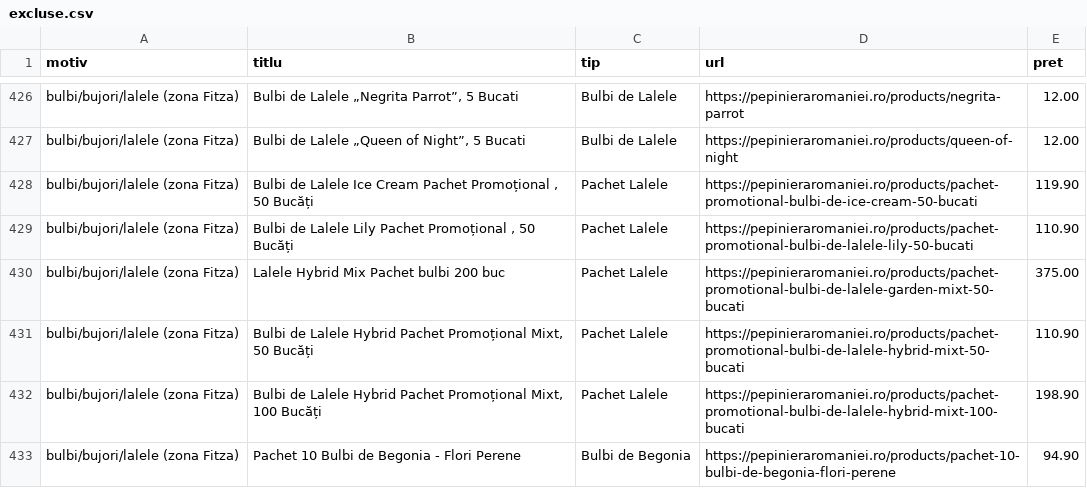
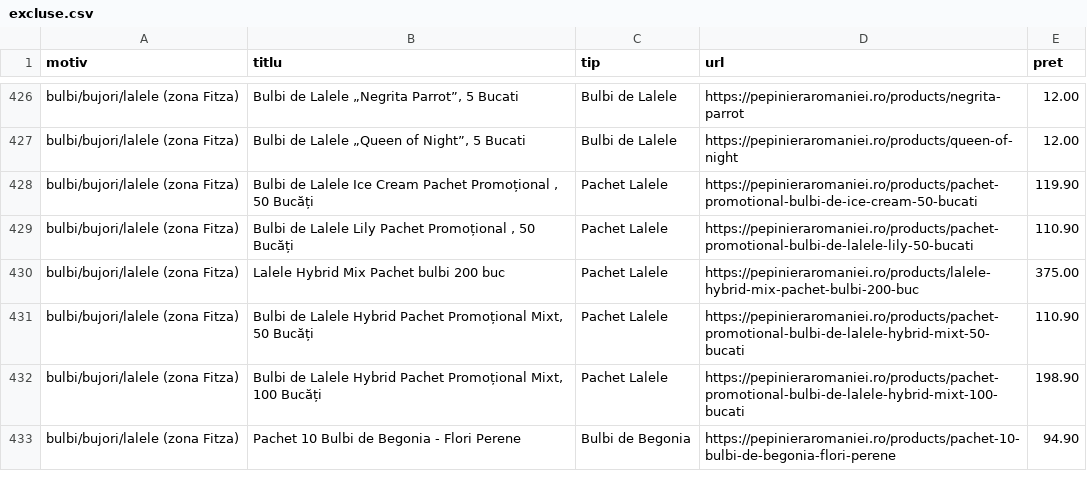
Before and after one commit to dodorynxxl-source/compari-feed-pepiniera, a CSV file: excluse.csv, drawn as a sheet; only a part is shown, gaps mark what is left out.

```diff
--- a/excluse.csv
+++ b/excluse.csv
@@ -429,3 +429,3 @@ bulbi/bujori/lalele (zona Fitza);Bulbi de Lalele  Ice Cream Pachet Promoțional
 bulbi/bujori/lalele (zona Fitza);Bulbi de Lalele Lily Pachet Promoțional , 50 Bucăți;Pachet Lalele;https://pepinieraromaniei.ro/products/pachet-promotional-bulbi-de-lalele-lily-50-bucati;110.90
-bulbi/bujori/lalele (zona Fitza);Lalele Hybrid Mix Pachet bulbi 200 buc;Pachet Lalele;https://pepinieraromaniei.ro/products/pachet-promotional-bulbi-de-lalele-garden-mixt-50-bucati;375.00
+bulbi/bujori/lalele (zona Fitza);Lalele Hybrid Mix Pachet bulbi 200 buc;Pachet Lalele;https://pepinieraromaniei.ro/products/lalele-hybrid-mix-pachet-bulbi-200-buc;375.00
 bulbi/bujori/lalele (zona Fitza);Bulbi de Lalele Hybrid Pachet Promoțional Mixt, 50 Bucăți;Pachet Lalele;https://pepinieraromaniei.ro/products/pachet-promotional-bulbi-de-lalele-hybrid-mixt-50-bucati;110.90
```
Also changed, not shown: 1 other file.
